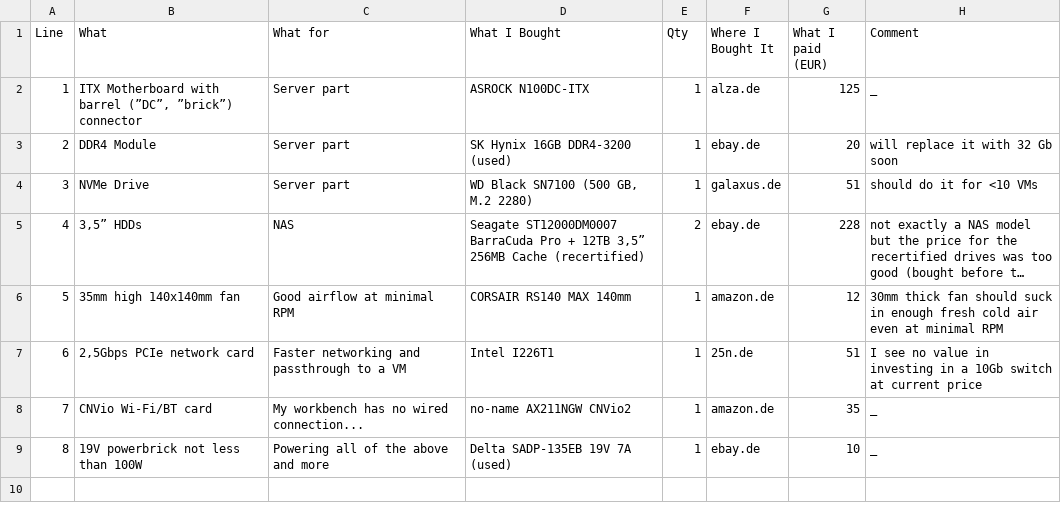
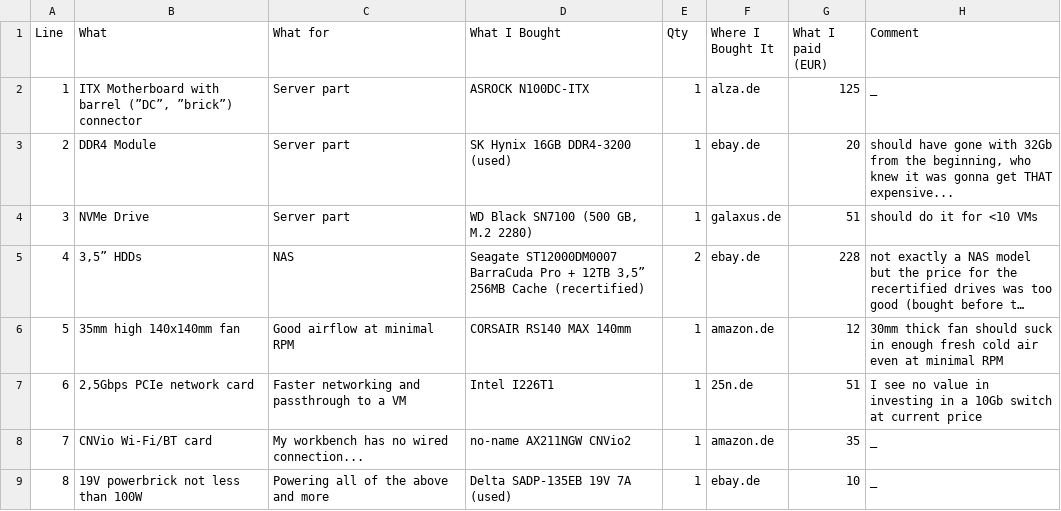
Before and after one commit to pjaako/ProxVox, a TSV file: BOM/proxvox-bom-pc.tsv, drawn as a sheet; long unchanged cells end in ….

Commit message:
DDR price explosion rant

```diff
--- a/BOM/proxvox-bom-pc.tsv
+++ b/BOM/proxvox-bom-pc.tsv
@@ -2,3 +2,3 @@ Line	What	What for	What I Bought	Qty	Where I Bought It	What I paid (EUR)	Comment
 1	ITX Motherboard with barrel (”DC”, ”brick”) connector	Server part	ASROCK N100DC-ITX 	1	alza.de	125	_
-2	DDR4 Module	Server part	SK Hynix 16GB DDR4-3200 (used)	1	ebay.de	20	will replace it with 32 Gb soon
+2	DDR4 Module	Server part	SK Hynix 16GB DDR4-3200 (used)	1	ebay.de	20	should have gone with 32Gb from the beginning, who knew it was gonna get THAT expensive...
 3	NVMe Drive	Server part	WD Black SN7100 (500 GB, M.2 2280)	1	galaxus.de	51	should do it for <10 VMs
```
